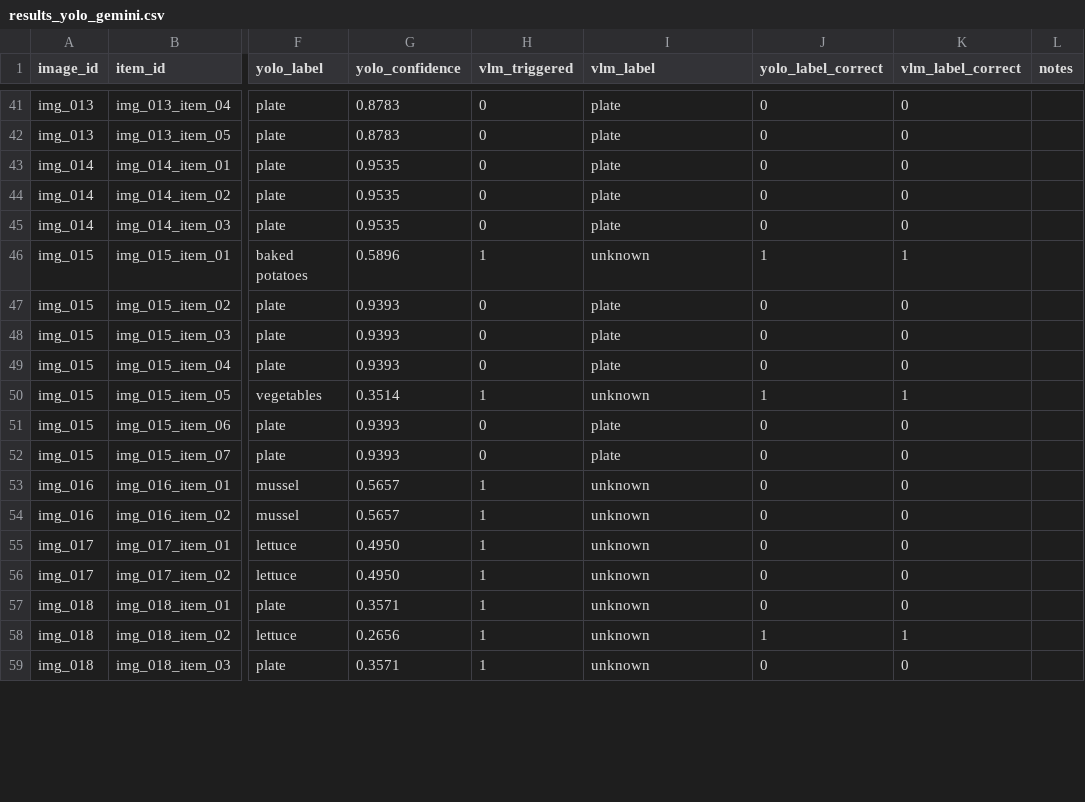
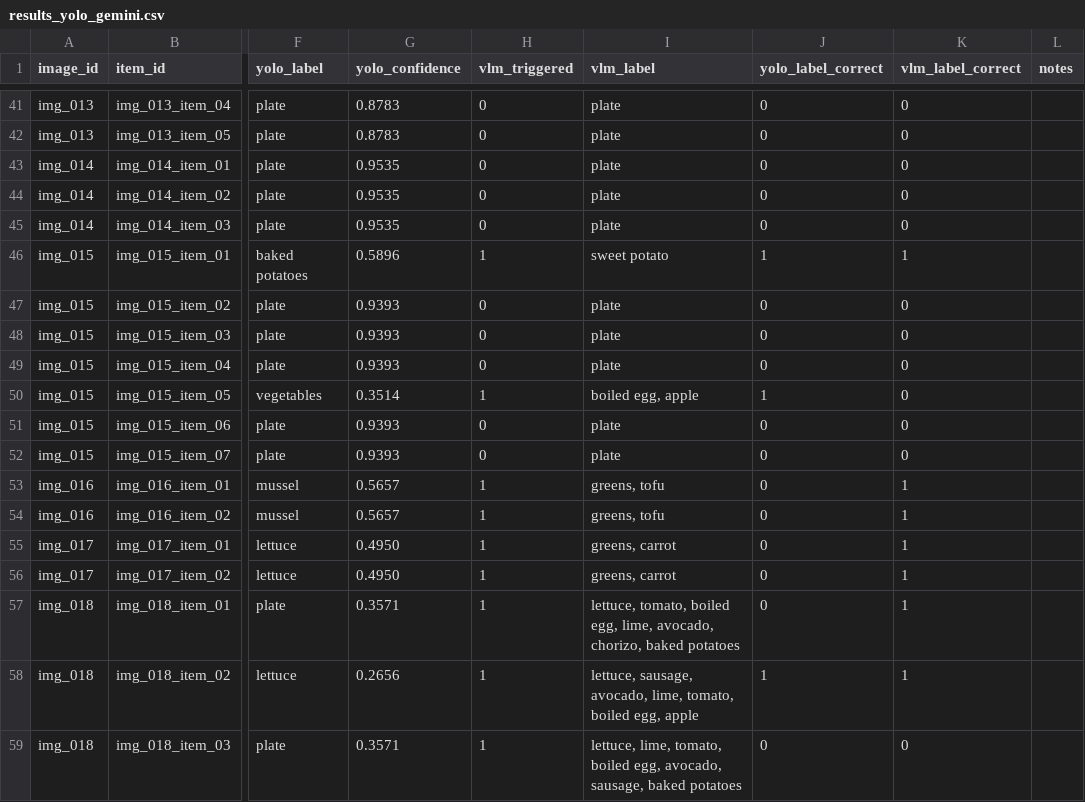
Before and after one commit to HgCgYn/food_waste_carbon_system, a CSV file: experiments/results_yolo_gemini.csv, drawn as a sheet; only a part is shown, gaps mark what is left out; the diff covers the shown part only; the diff names each change by its address in the sheet, - before the commit and + after, or states it on an @@ line.

```diff
--- a/experiments/results_yolo_gemini.csv
+++ b/experiments/results_yolo_gemini.csv
-I46 (vlm_label): unknown
+I46 (vlm_label): sweet potato
-I50 (vlm_label): unknown
+I50 (vlm_label): boiled egg, apple
-K50 (vlm_label_correct): 1
+K50 (vlm_label_correct): 0
-I53:I54 (vlm_label): unknown
+I53:I54 (vlm_label): greens, tofu
-K53:K57 (vlm_label_correct): 0
+K53:K57 (vlm_label_correct): 1
-I55:I56 (vlm_label): unknown
+I55:I56 (vlm_label): greens, carrot
-I57 (vlm_label): unknown
+I57 (vlm_label): lettuce, tomato, boiled egg, lime, avocado, chorizo, baked potatoes
-I58 (vlm_label): unknown
+I58 (vlm_label): lettuce, sausage, avocado, lime, tomato, boiled egg, apple
-I59 (vlm_label): unknown
+I59 (vlm_label): lettuce, lime, tomato, boiled egg, avocado, sausage, baked potatoes
```
Also changed, not shown: 25 edited cells elsewhere in this file, experiments/results_yolo_gpt.csv, 1 other file.
